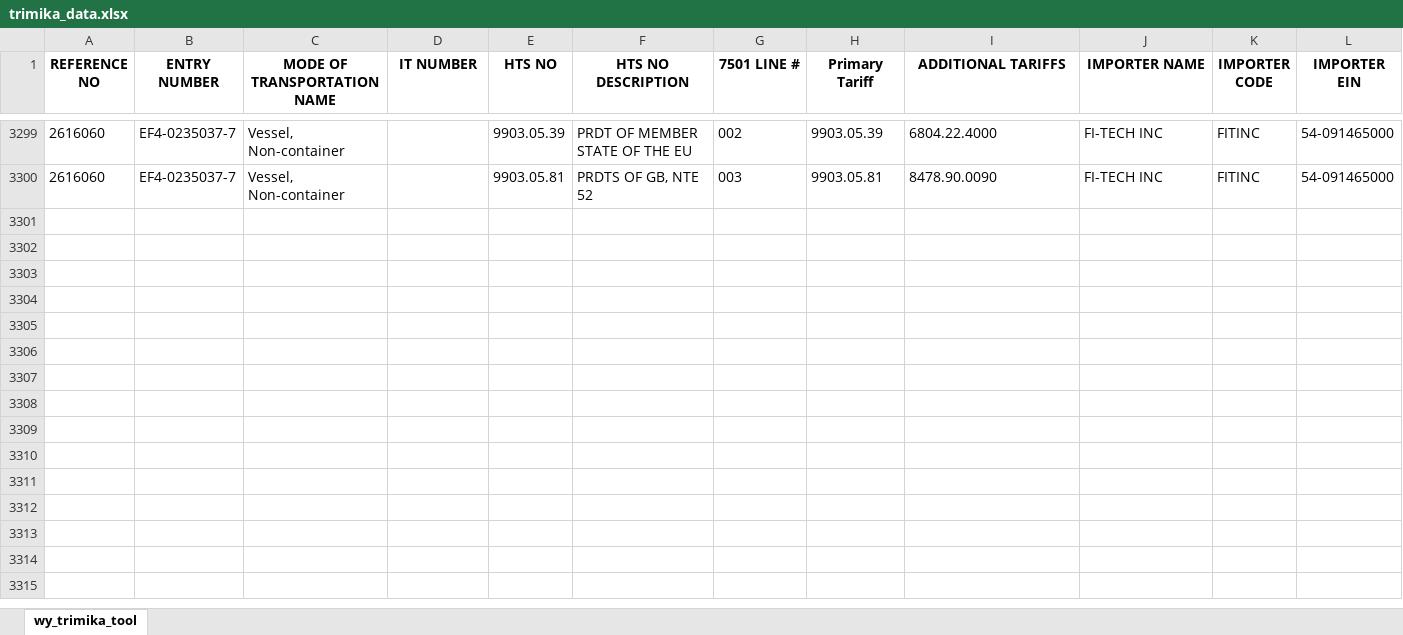
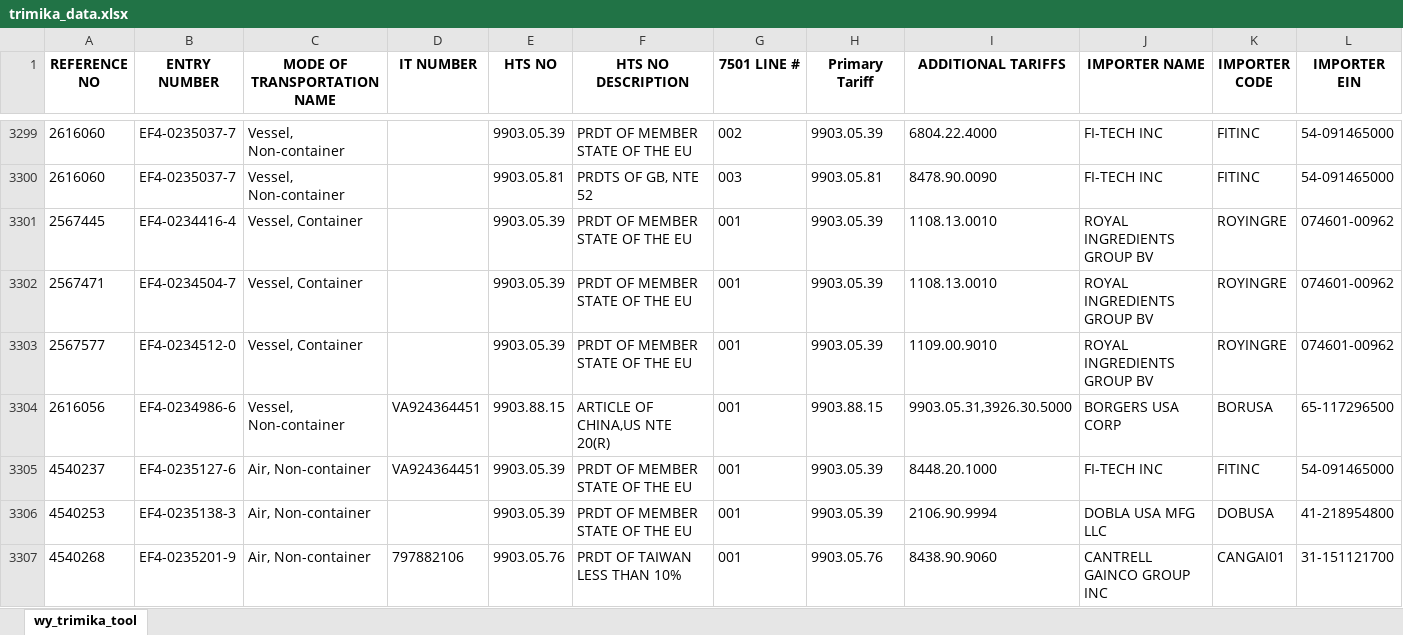
Before and after one commit to iffinc-ga/hts_search_tool, an Excel workbook: trimika_data.xlsx, sheet wy_trimika_tool, drawn as a sheet; only a part is shown, gaps mark what is left out; values as stored, in another font and other column widths than the file's, no borders; rows hold the shown columns only; the diff names each change by its address in the sheet, - before the commit and + after, or states it on an @@ line.

Commit message:
Append trimika data — 7 new rows, 3306 total

```diff
--- a/trimika_data.xlsx (sheet wy_trimika_tool)
+++ b/trimika_data.xlsx (sheet wy_trimika_tool)
+row 3301: 2567445 | EF4-0234416-4 | Vessel, Container |  | 9903.05.39 | PRDT OF MEMBER STATE OF THE EU | 001 | 9903.05.39 | 1108.13.0010 | ROYAL INGREDIENTS GROUP BV | ROYINGRE | 074601-00962
+row 3302: 2567471 | EF4-0234504-7 | Vessel, Container |  | 9903.05.39 | PRDT OF MEMBER STATE OF THE EU | 001 | 9903.05.39 | 1108.13.0010 | ROYAL INGREDIENTS GROUP BV | ROYINGRE | 074601-00962
+row 3303: 2567577 | EF4-0234512-0 | Vessel, Container |  | 9903.05.39 | PRDT OF MEMBER STATE OF THE EU | 001 | 9903.05.39 | 1109.00.9010 | ROYAL INGREDIENTS GROUP BV | ROYINGRE | 074601-00962
+row 3304: 2616056 | EF4-0234986-6 | Vessel, Non-container | VA924364451 | 9903.88.15 | ARTICLE OF CHINA,US NTE 20(R) | 001 | 9903.88.15 | 9903.05.31,3926.30.5000 | BORGERS USA CORP | BORUSA | 65-117296500
+row 3305: 4540237 | EF4-0235127-6 | Air, Non-container | VA924364451 | 9903.05.39 | PRDT OF MEMBER STATE OF THE EU | 001 | 9903.05.39 | 8448.20.1000 | FI-TECH INC | FITINC | 54-091465000
+row 3306: 4540253 | EF4-0235138-3 | Air, Non-container |  | 9903.05.39 | PRDT OF MEMBER STATE OF THE EU | 001 | 9903.05.39 | 2106.90.9994 | DOBLA USA MFG LLC | DOBUSA | 41-218954800
+row 3307: 4540268 | EF4-0235201-9 | Air, Non-container | 797882106 | 9903.05.76 | PRDT OF TAIWAN LESS THAN 10% | 001 | 9903.05.76 | 8438.90.9060 | CANTRELL GAINCO GROUP INC | CANGAI01 | 31-151121700
```
